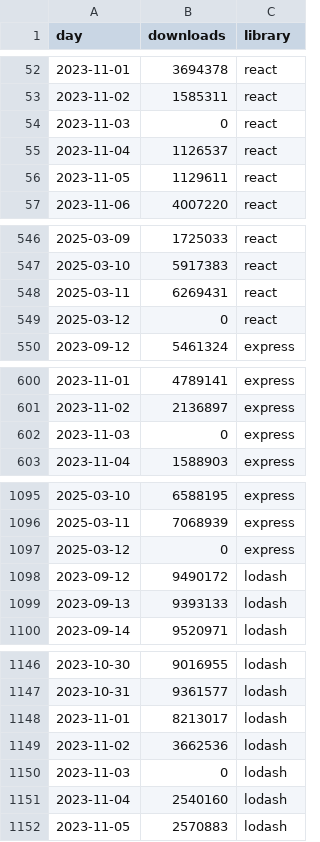
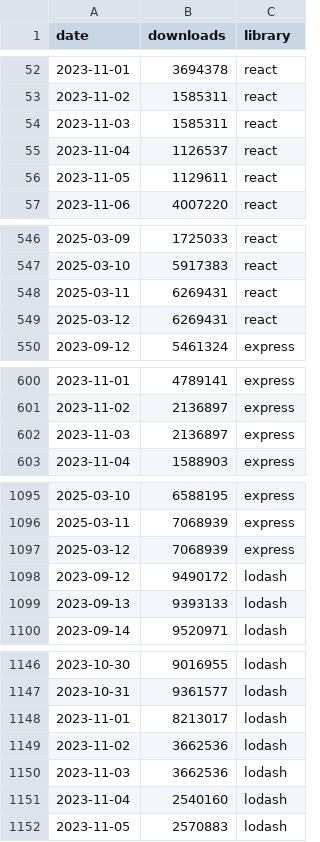
Before and after one commit to PhilTBatt/lib-trends, a CSV file: backend/javascript_download_data.csv (was backend/javascriptdownload_data.csv), drawn as a sheet; only a part is shown, gaps mark what is left out; the diff covers the shown part only.

```diff
--- a/backend/javascriptdownload_data.csv
+++ b/backend/javascript_download_data.csv
@@ -1 +1 @@
-day,downloads,library
+date,downloads,library
@@ -53,3 +53,3 @@ day,downloads,library
 2023-11-02,1585311,react
-2023-11-03,0,react
+2023-11-03,1585311,react
 2023-11-04,1126537,react
@@ -548,3 +548,3 @@ day,downloads,library
 2025-03-11,6269431,react
-2025-03-12,0,react
+2025-03-12,6269431,react
 2023-09-12,5461324,express
@@ -601,3 +601,3 @@ day,downloads,library
 2023-11-02,2136897,express
-2023-11-03,0,express
+2023-11-03,2136897,express
 2023-11-04,1588903,express
@@ -1096,3 +1096,3 @@ day,downloads,library
 2025-03-11,7068939,express
-2025-03-12,0,express
+2025-03-12,7068939,express
 2023-09-12,9490172,lodash
@@ -1149,3 +1149,3 @@ day,downloads,library
 2023-11-02,3662536,lodash
-2023-11-03,0,lodash
+2023-11-03,3662536,lodash
 2023-11-04,2540160,lodash
```
Also changed, not shown: 15 edited cells elsewhere in this file, backend/python_download_data.csv, 3 other files.
